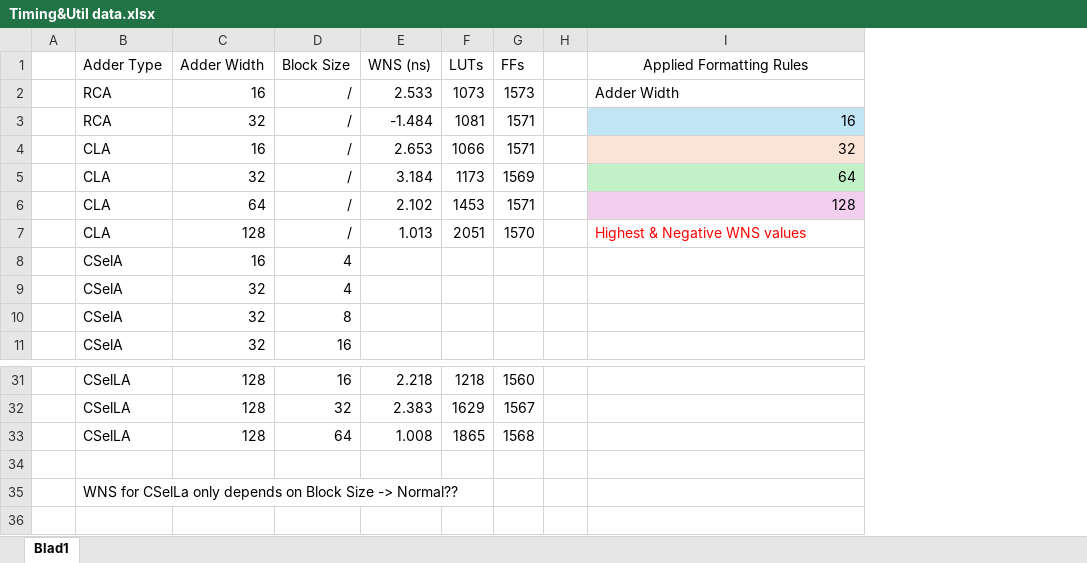
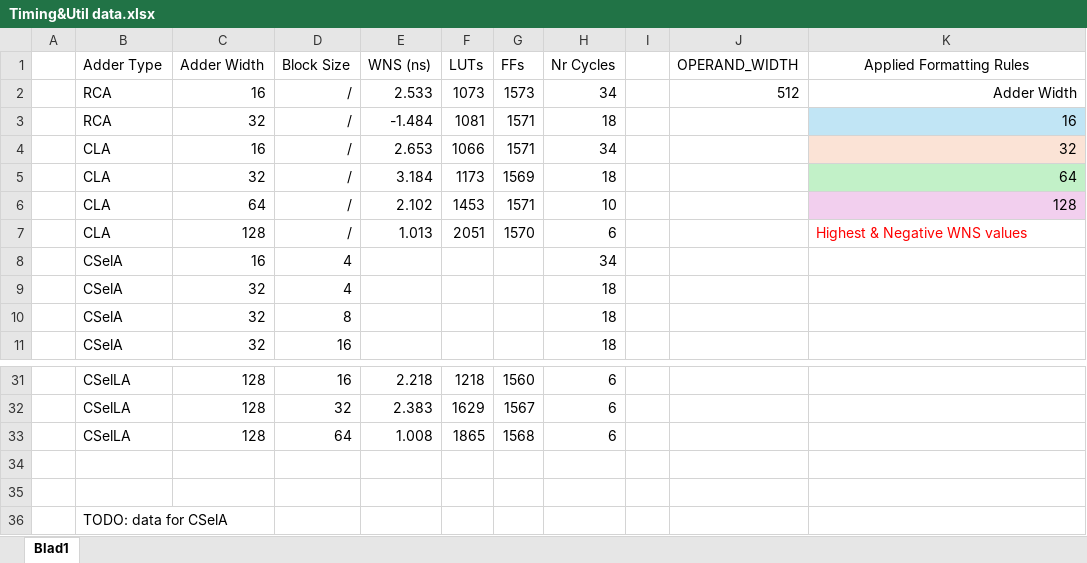
Before and after one commit to hugofache/CDD_LABs, an Excel workbook: Project Lab/Timing&Util data.xlsx, sheet Blad1, drawn as a sheet; only a part is shown, gaps mark what is left out; values as stored, in another font and other column widths than the file's, no borders; conditional formats not drawn; addresses are those after the commit; the diff names each change by its address in the sheet, - before the commit and + after, or states it on an @@ line.

Commit message:
added nr cylces column

```diff
--- a/Project Lab/Timing&Util data.xlsx (sheet Blad1)
+++ b/Project Lab/Timing&Util data.xlsx (sheet Blad1)
+column H (Nr Cycles), rows 2-11: 34 | 18 | 34 | 18 | 10 | 6 | 34 | 18 | 18 | 18; rows 31-33: all 6
+column J (OPERAND_WIDTH), row 2: 512
-K2 alignment: left
+K2 alignment: right
+row 35: (empty)
-B36 (Adder Type): WNS for CSelLa only depends on Block Size -> Normal??
+B36 (Adder Type): TODO: data for CSelA
```
